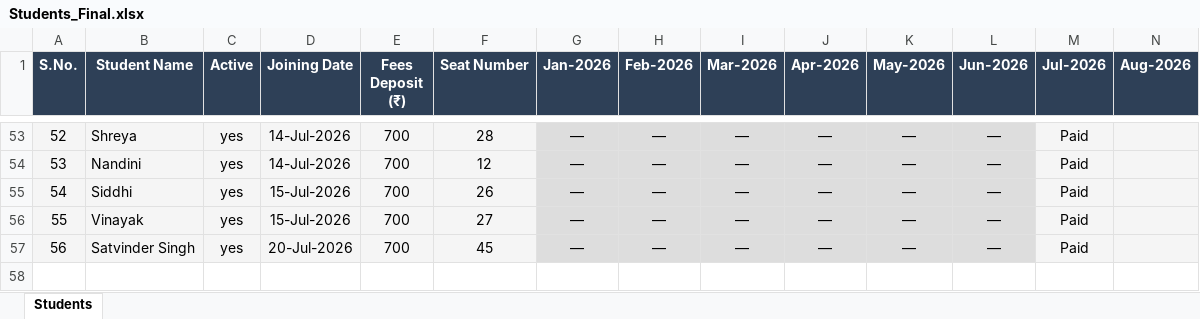
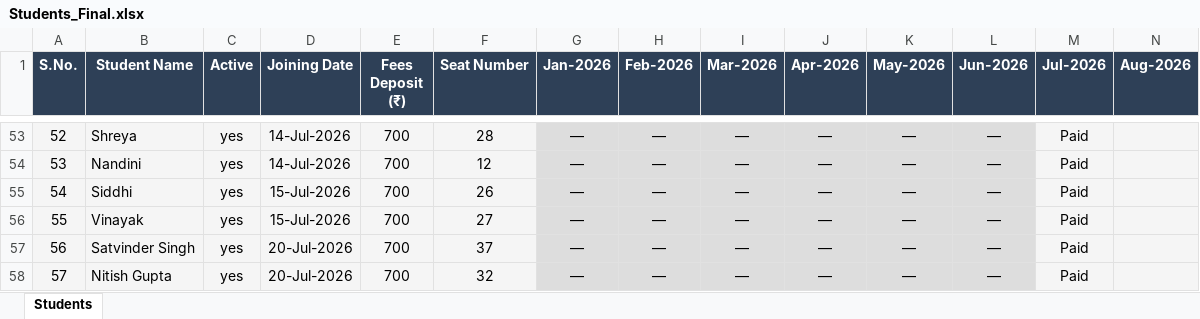
Before and after one commit to Swapnilbaranwal/friends-library_bareilly, an Excel workbook: public/Students_Final.xlsx, sheet Students, drawn as a sheet; only a part is shown, gaps mark what is left out; values as stored, in another font and other column widths than the file's, no borders; rows hold the shown columns only; the diff names each change by its address in the sheet, - before the commit and + after, or states it on an @@ line.

Commit message:
updated

```diff
--- a/public/Students_Final.xlsx (sheet Students)
+++ b/public/Students_Final.xlsx (sheet Students)
-F57 (Seat Number): 45
+F57 (Seat Number): 37
+row 58: 57 | Nitish Gupta | yes | 20-Jul-2026 | 700 | 32 | — | — | — | — | — | — | Paid
```
